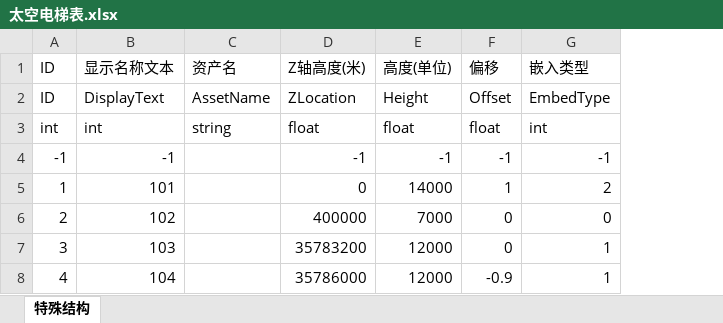
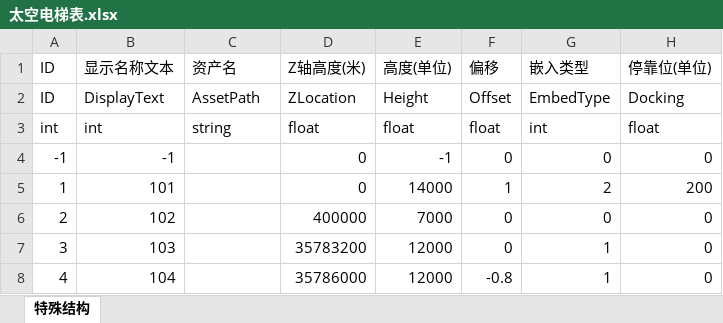
Before and after one commit to litmus4/SpaceElevatorDemo, an Excel workbook: Design/数据表/太空电梯表.xlsx, sheet 特殊结构, drawn as a sheet; values as stored, in another font and other column widths than the file's, no borders; the diff names each change by its address in the sheet, - before the commit and + after, or states it on an @@ line.

```diff
--- a/Design/数据表/太空电梯表.xlsx (sheet 特殊结构)
+++ b/Design/数据表/太空电梯表.xlsx (sheet 特殊结构)
+column H, rows 1-8: 停靠位(单位) | Docking | float | 0 | 200 | 0 | 0 | 0
-C2: AssetName
+C2: AssetPath
-D4: -1
+D4: 0
-F4: -1
+F4: 0
-G4: -1
+G4: 0
-F8: -0.9
+F8: -0.8
```
Also changed, not shown: 4 other files.
